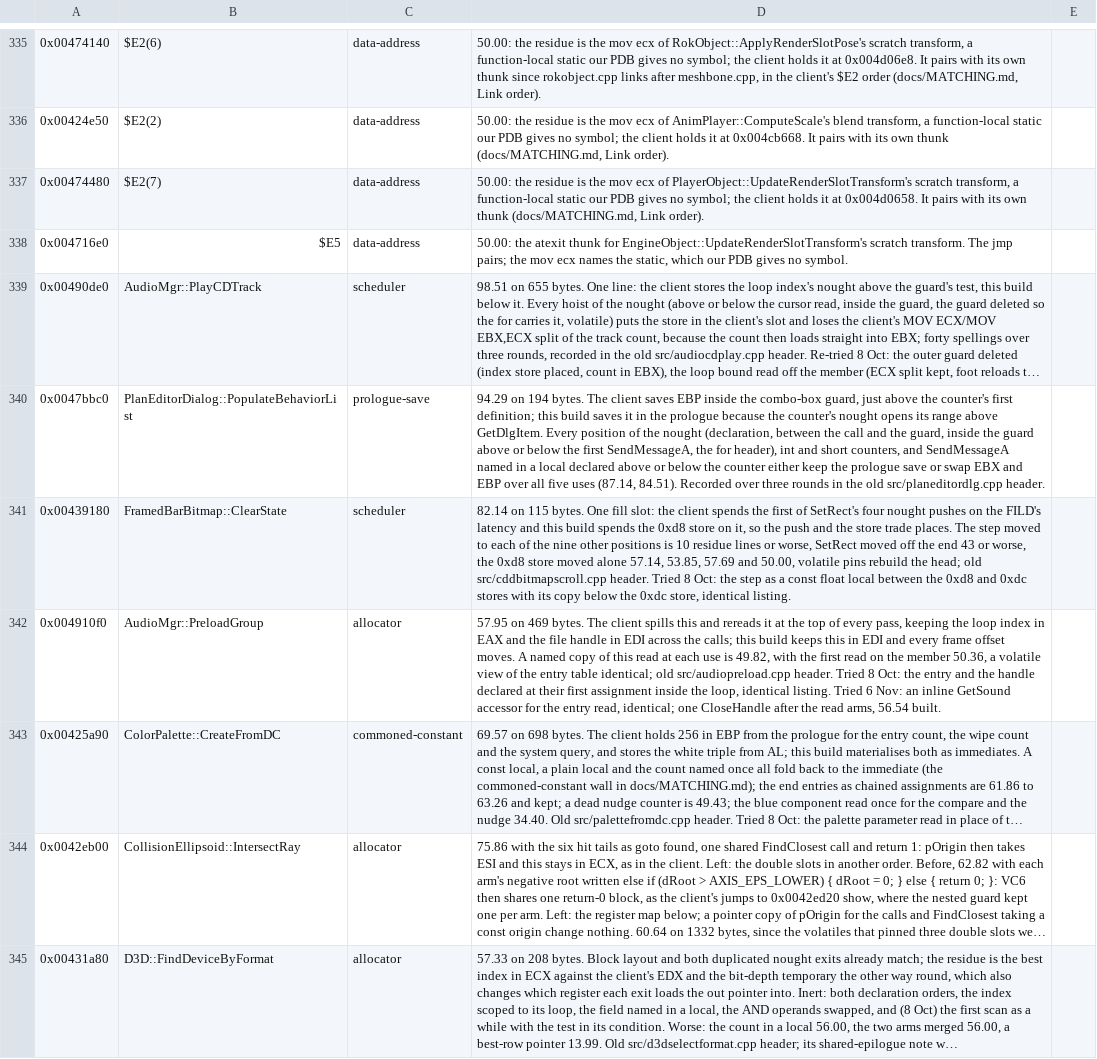
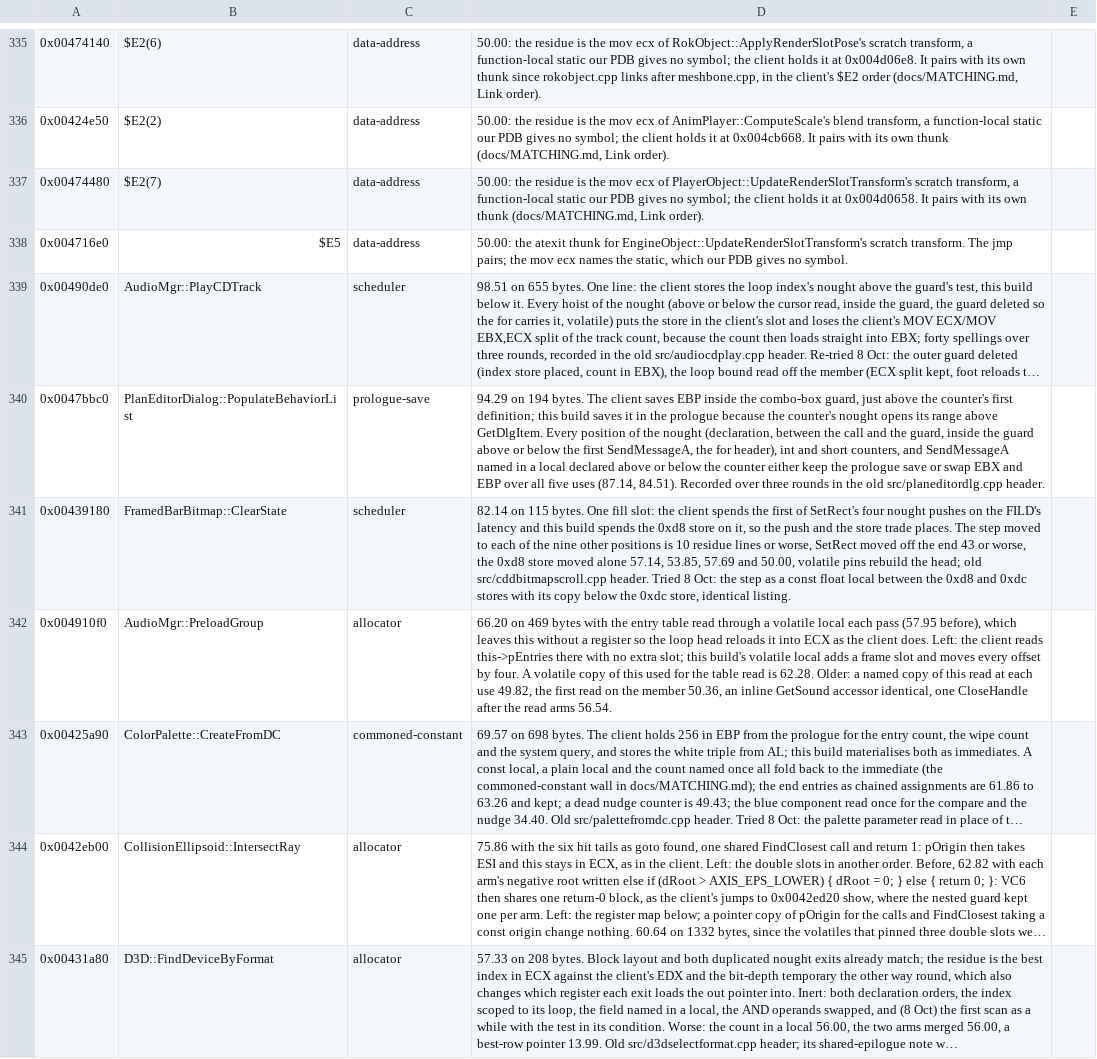
Before and after one commit to zach2good/hyperblade-20XX, a CSV file: symbols/retired.csv, drawn as a sheet; only a part is shown, gaps mark what is left out; long unchanged cells end in …; the diff names each change by its address in the sheet, - before the commit and + after, or states it on an @@ line.

Commit message:
Partially match `AudioMgr::PreloadGroup` (66.20)

```diff
--- a/symbols/retired.csv
+++ b/symbols/retired.csv
-D342: 57.95 on 469 bytes. The client spills this and rereads it at the top of every pass, keeping the loop index in EAX and the file handle in EDI across the calls; this build keeps this in EDI and every frame offset moves. A named copy of this read at each use is 49.82, with the first read on the member 50.36, a volatile view of the entry table identical; old src/audiopreload.cpp header. Tried 8 Oct: the entry and the handle declared at their first assignment inside the loop, identical listing. Tried 6 Nov: an inline GetSound accessor for the entry read, identical; one CloseHandle after the read arms, 56.54 built.
+D342: 66.20 on 469 bytes with the entry table read through a volatile local each pass (57.95 before), which leaves this without a register so the loop head reloads it into ECX as the client does. Left: the client reads this->pEntries there with no extra slot; this build's volatile local adds a frame slot and moves every offset by four. A volatile copy of this used for the table read is 62.28. Older: a named copy of this read at each use 49.82, the first read on the member 50.36, an inline GetSound accessor identical, one CloseHandle after the read arms 56.54.
```
Also changed, not shown: 1 other file.
